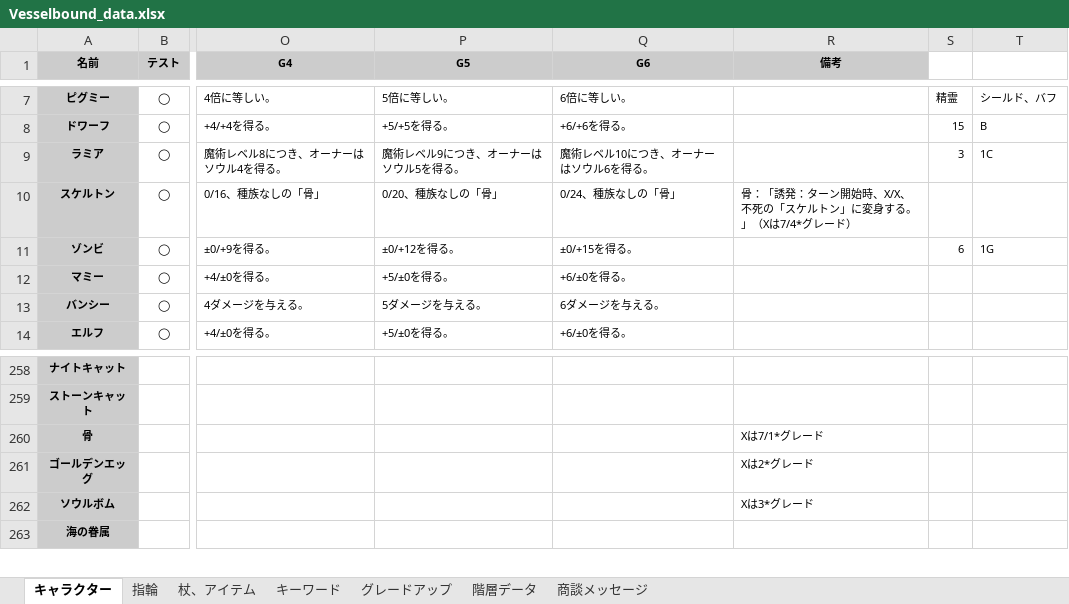
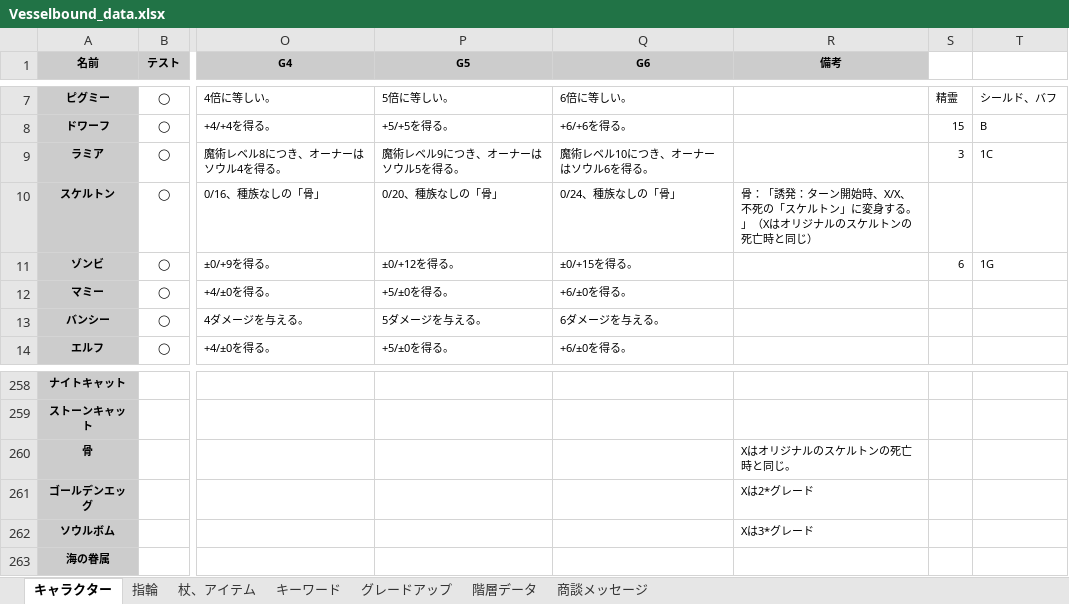
Before and after one commit to Yuki-fa/Vesselbound, an Excel workbook: js/Vesselbound_data.xlsx, sheet キャラクター, drawn as a sheet; only a part is shown, gaps mark what is left out; values as stored, in another font and other column widths than the file's, no borders; charts and pictures not drawn; the diff names each change by its address in the sheet, - before the commit and + after, or states it on an @@ line.

```diff
--- a/js/Vesselbound_data.xlsx (sheet キャラクター)
+++ b/js/Vesselbound_data.xlsx (sheet キャラクター)
-R10 (備考): …」（Xは7/4*グレード）
+R10 (備考): …」（Xはオリジナルのスケルトンの死亡時と同じ）
-R260 (備考): Xは7/1*グレード
+R260 (備考): Xはオリジナルのスケルトンの死亡時と同じ。
```
Also changed, not shown: 3 other files.
